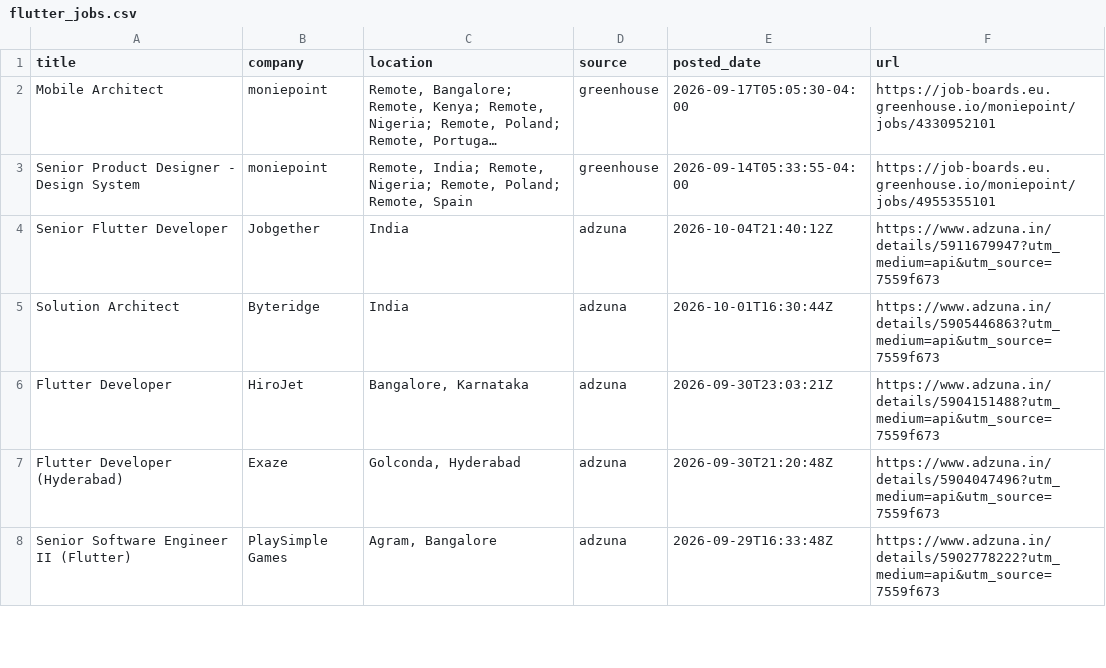
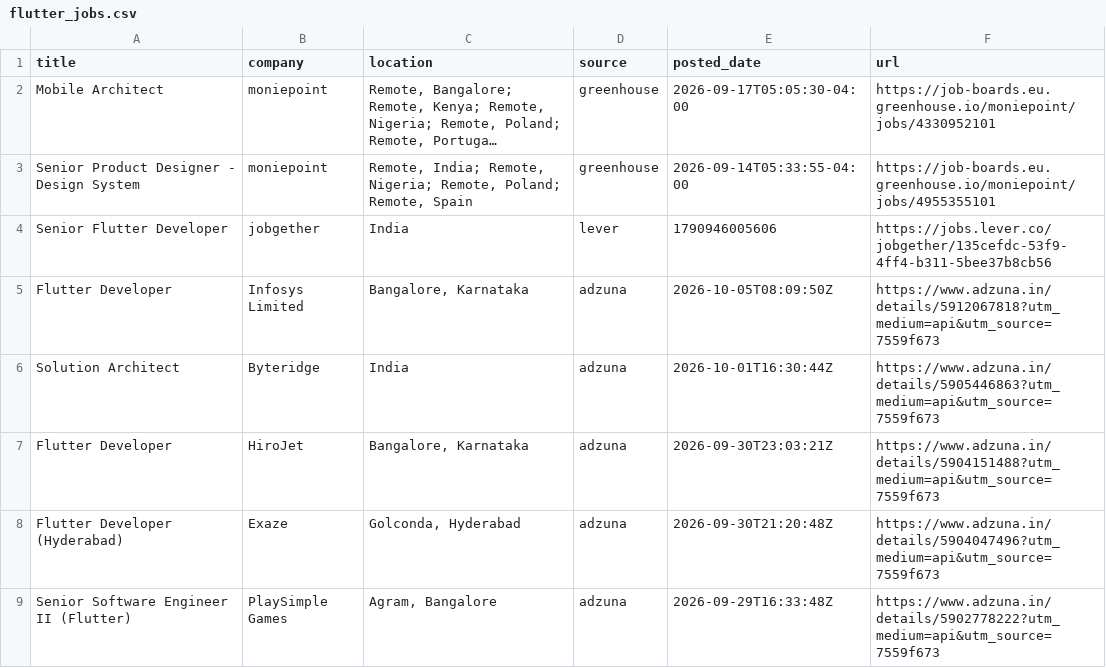
Before and after one commit to jatin-web/flutter-jobs-finder, a CSV file: output/flutter_jobs.csv, drawn as a sheet; only a part is shown; long unchanged cells end in …; the diff names each change by its address in the sheet, - before the commit and + after, or states it on an @@ line.

```diff
--- a/output/flutter_jobs.csv
+++ b/output/flutter_jobs.csv
-B4 (company): Jobgether
+B4 (company): jobgether
-D4 (source): adzuna
+D4 (source): lever
-E4 (posted_date): 2026-10-04T21:40:12Z
+E4 (posted_date): 1790946005606
-F4 (url): https://www.adzuna.in/details/5911679947?utm_medium=api&utm_source=7559f673
+F4 (url): https://jobs.lever.co/jobgether/135cefdc-53f9-4ff4-b311-5bee37b8cb56
+row 5: Flutter Developer | Infosys Limited | Bangalore, Karnataka | adzuna | 2026-10-05T08:09:50Z | https://www.adzuna.in/details/5912067818?utm_medium=api&utm_source=7559f673
```
Also changed, not shown: 5 other files.
